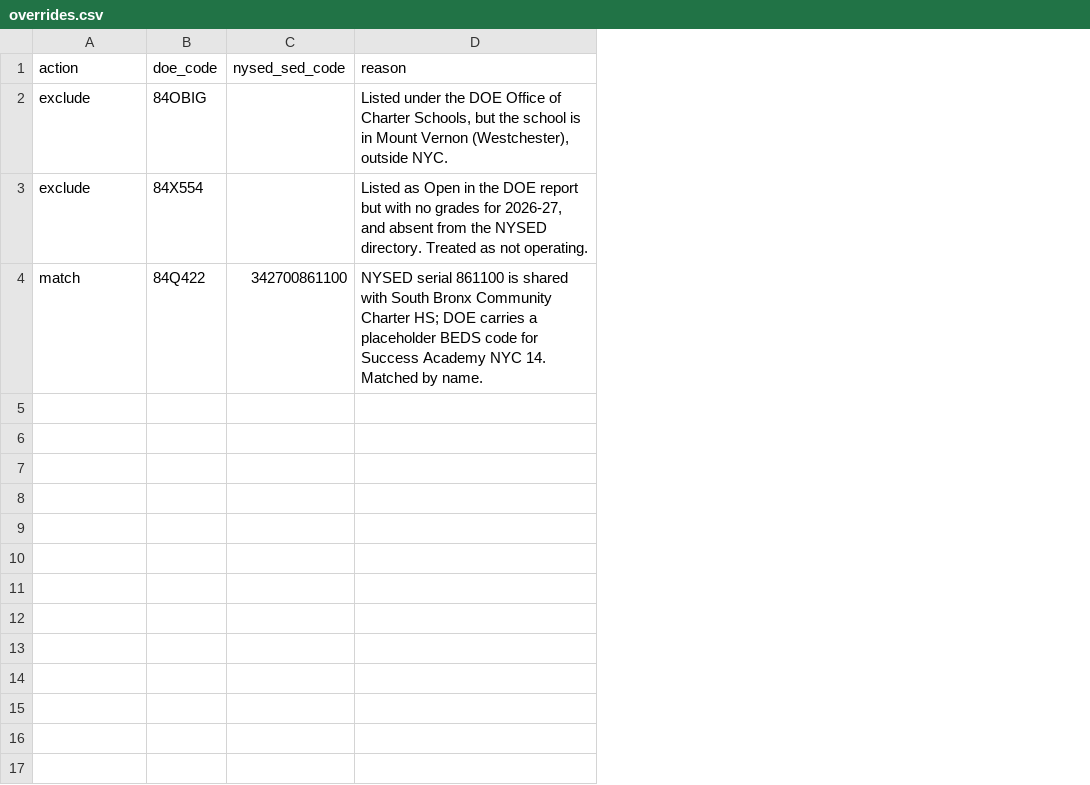
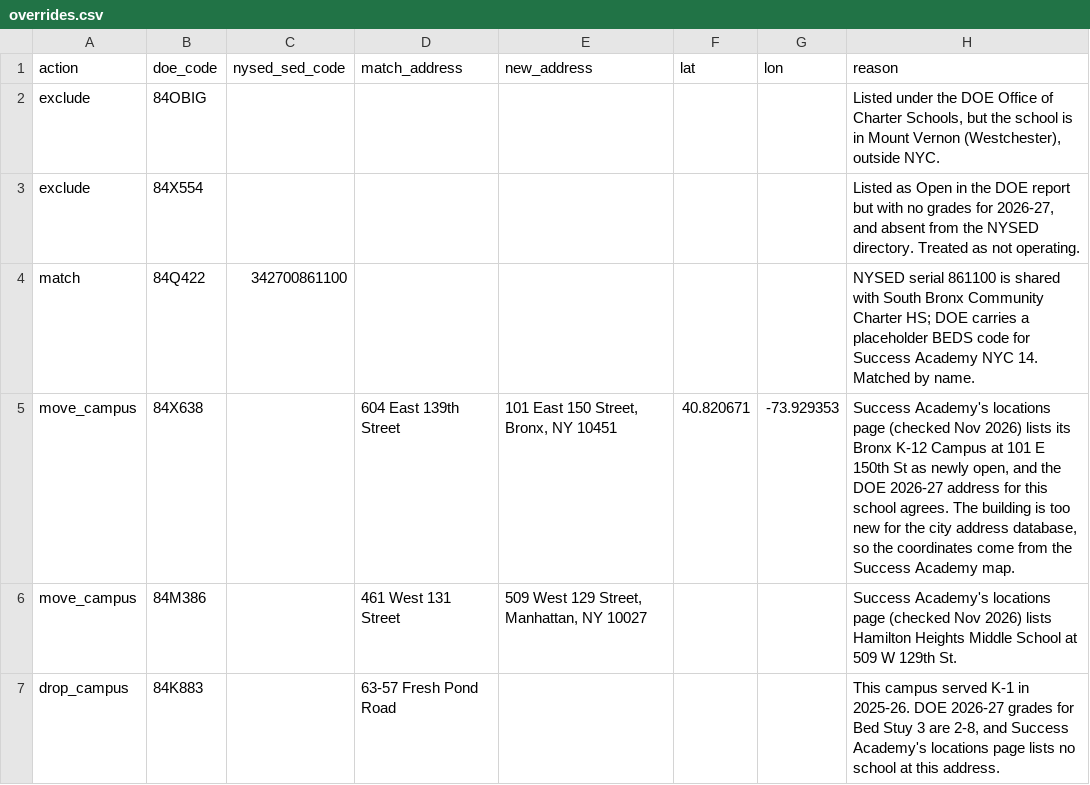
Before and after one commit to a7madifar7an/nyc-charter-schools-map, a CSV file: data/overrides.csv, drawn as a sheet; the diff names each change by its address in the sheet, - before the commit and + after, or states it on an @@ line.

```diff
--- a/data/overrides.csv
+++ b/data/overrides.csv
+column D (match_address), empty
+column E (new_address), empty
+column F (lat), empty
+column G (lon), empty
+row 5: move_campus | 84X638 |  | 604 East 139th Street | 101 East 150 Street, Bronx, NY 10451 | 40.820671 | -73.929353 | Success Academy's locations page (checked Nov 2026) lists its Bronx K-12 Campus at 101 E 150th St as newly open, and the DOE 2026-27 address for this school agrees. The building is too new for the city address database, so the coordinates come from the Success Academy map.
+row 6: move_campus | 84M386 |  | 461 West 131 Street | 509 West 129 Street, Manhattan, NY 10027 |  |  | Success Academy's locations page (checked Nov 2026) lists Hamilton Heights Middle School at 509 W 129th St.
+row 7: drop_campus | 84K883 |  | 63-57 Fresh Pond Road |  |  |  | This campus served K-1 in 2025-26. DOE 2026-27 grades for Bed Stuy 3 are 2-8, and Success Academy's locations page lists no school at this address.
```
Also changed, not shown: data/campuses.csv, data/schools.csv, 6 other files.
